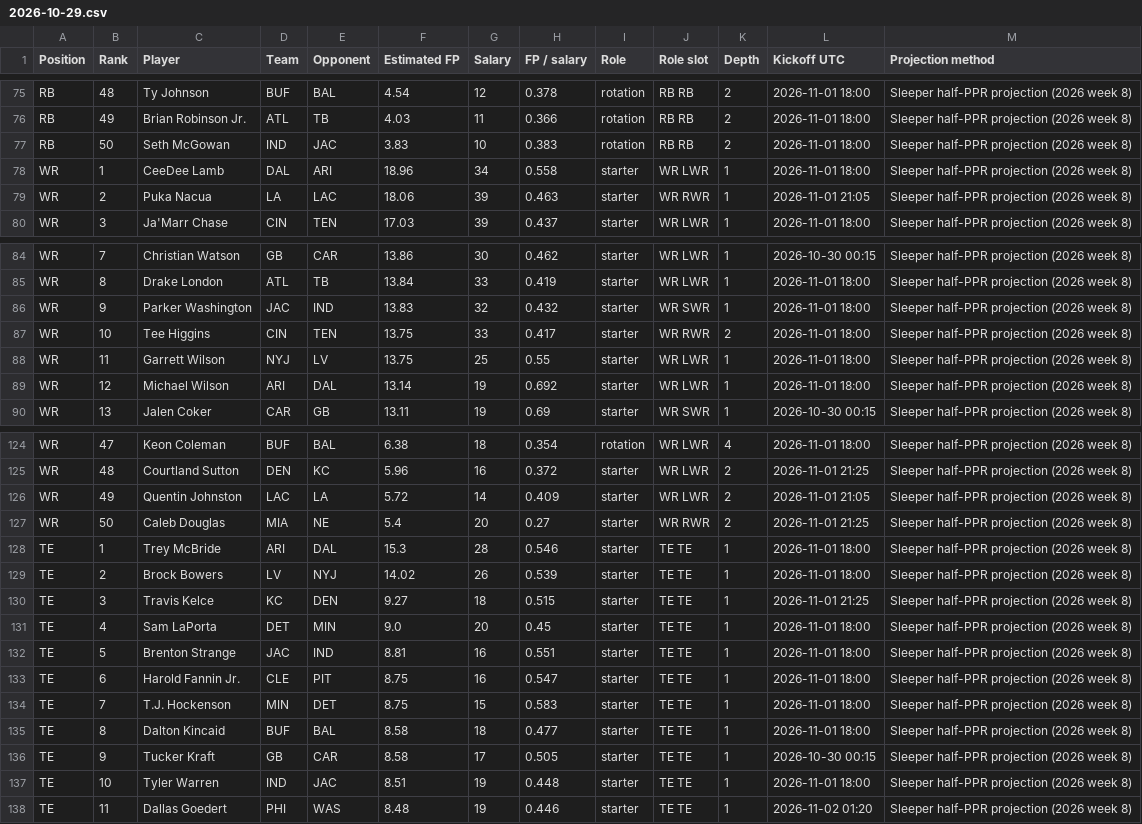
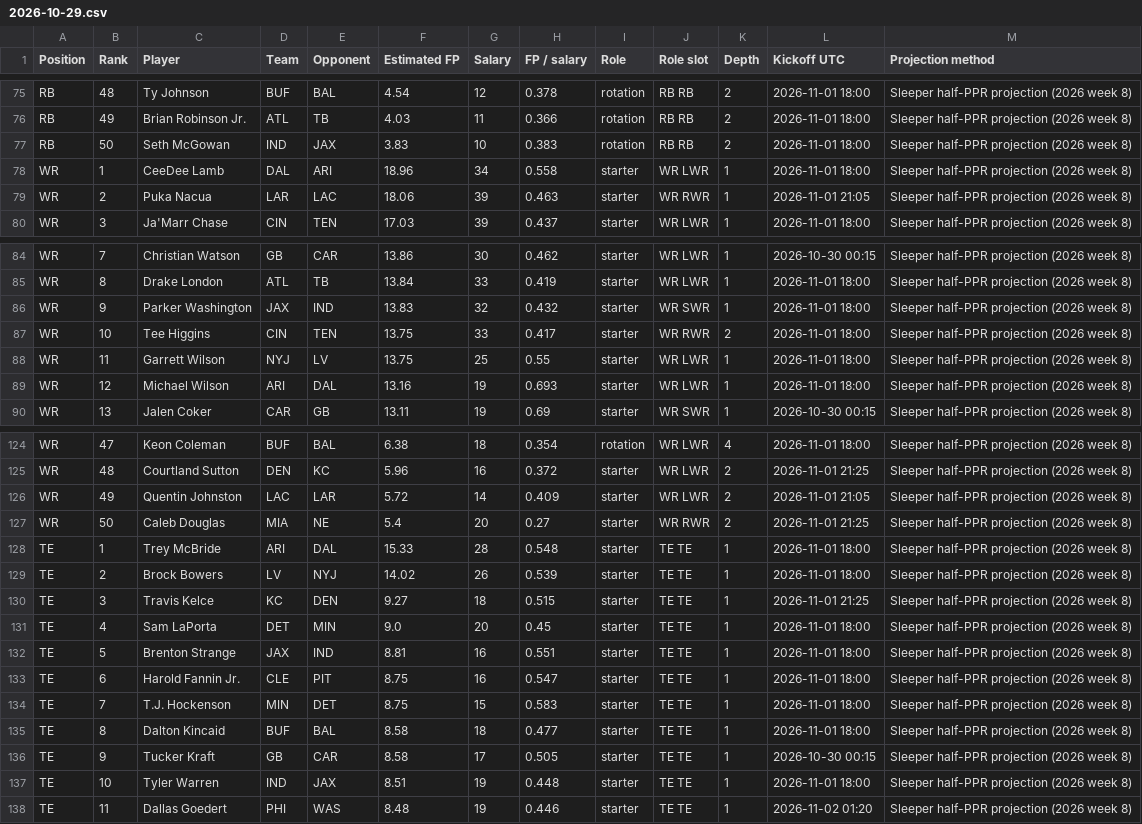
Before and after one commit to Dave356w/-nfl-top25-rankings, a CSV file: site/data/history/2026-10-29.csv, drawn as a sheet; only a part is shown, gaps mark what is left out; the diff covers the shown part only.

```diff
--- a/site/data/history/2026-10-29.csv
+++ b/site/data/history/2026-10-29.csv
@@ -76,5 +76,5 @@ RB,48,Ty Johnson,BUF,BAL,4.54,12,0.378,rotation,RB RB,2,2026-11-01 18:00,Sleeper
 RB,49,Brian Robinson Jr.,ATL,TB,4.03,11,0.366,rotation,RB RB,2,2026-11-01 18:00,Sleeper half-PPR projection (2026 week 8)
-RB,50,Seth McGowan,IND,JAC,3.83,10,0.383,rotation,RB RB,2,2026-11-01 18:00,Sleeper half-PPR projection (2026 week 8)
+RB,50,Seth McGowan,IND,JAX,3.83,10,0.383,rotation,RB RB,2,2026-11-01 18:00,Sleeper half-PPR projection (2026 week 8)
 WR,1,CeeDee Lamb,DAL,ARI,18.96,34,0.558,starter,WR LWR,1,2026-11-01 18:00,Sleeper half-PPR projection (2026 week 8)
-WR,2,Puka Nacua,LA,LAC,18.06,39,0.463,starter,WR RWR,1,2026-11-01 21:05,Sleeper half-PPR projection (2026 week 8)
+WR,2,Puka Nacua,LAR,LAC,18.06,39,0.463,starter,WR RWR,1,2026-11-01 21:05,Sleeper half-PPR projection (2026 week 8)
 WR,3,Ja'Marr Chase,CIN,TEN,17.03,39,0.437,starter,WR LWR,1,2026-11-01 18:00,Sleeper half-PPR projection (2026 week 8)
@@ -85,6 +85,6 @@ WR,7,Christian Watson,GB,CAR,13.86,30,0.462,starter,WR LWR,1,2026-10-30 00:15,Sl
 WR,8,Drake London,ATL,TB,13.84,33,0.419,starter,WR LWR,1,2026-11-01 18:00,Sleeper half-PPR projection (2026 week 8)
-WR,9,Parker Washington,JAC,IND,13.83,32,0.432,starter,WR SWR,1,2026-11-01 18:00,Sleeper half-PPR projection (2026 week 8)
+WR,9,Parker Washington,JAX,IND,13.83,32,0.432,starter,WR SWR,1,2026-11-01 18:00,Sleeper half-PPR projection (2026 week 8)
 WR,10,Tee Higgins,CIN,TEN,13.75,33,0.417,starter,WR RWR,2,2026-11-01 18:00,Sleeper half-PPR projection (2026 week 8)
 WR,11,Garrett Wilson,NYJ,LV,13.75,25,0.55,starter,WR LWR,1,2026-11-01 18:00,Sleeper half-PPR projection (2026 week 8)
-WR,12,Michael Wilson,ARI,DAL,13.14,19,0.692,starter,WR LWR,1,2026-11-01 18:00,Sleeper half-PPR projection (2026 week 8)
+WR,12,Michael Wilson,ARI,DAL,13.16,19,0.693,starter,WR LWR,1,2026-11-01 18:00,Sleeper half-PPR projection (2026 week 8)
 WR,13,Jalen Coker,CAR,GB,13.11,19,0.69,starter,WR SWR,1,2026-10-30 00:15,Sleeper half-PPR projection (2026 week 8)
@@ -125,5 +125,5 @@ WR,47,Keon Coleman,BUF,BAL,6.38,18,0.354,rotation,WR LWR,4,2026-11-01 18:00,Slee
 WR,48,Courtland Sutton,DEN,KC,5.96,16,0.372,starter,WR LWR,2,2026-11-01 21:25,Sleeper half-PPR projection (2026 week 8)
-WR,49,Quentin Johnston,LAC,LA,5.72,14,0.409,starter,WR LWR,2,2026-11-01 21:05,Sleeper half-PPR projection (2026 week 8)
+WR,49,Quentin Johnston,LAC,LAR,5.72,14,0.409,starter,WR LWR,2,2026-11-01 21:05,Sleeper half-PPR projection (2026 week 8)
 WR,50,Caleb Douglas,MIA,NE,5.4,20,0.27,starter,WR RWR,2,2026-11-01 21:25,Sleeper half-PPR projection (2026 week 8)
-TE,1,Trey McBride,ARI,DAL,15.3,28,0.546,starter,TE TE,1,2026-11-01 18:00,Sleeper half-PPR projection (2026 week 8)
+TE,1,Trey McBride,ARI,DAL,15.33,28,0.548,starter,TE TE,1,2026-11-01 18:00,Sleeper half-PPR projection (2026 week 8)
 TE,2,Brock Bowers,LV,NYJ,14.02,26,0.539,starter,TE TE,1,2026-11-01 18:00,Sleeper half-PPR projection (2026 week 8)
@@ -131,3 +131,3 @@ TE,3,Travis Kelce,KC,DEN,9.27,18,0.515,starter,TE TE,1,2026-11-01 21:25,Sleeper
 TE,4,Sam LaPorta,DET,MIN,9.0,20,0.45,starter,TE TE,1,2026-11-01 18:00,Sleeper half-PPR projection (2026 week 8)
-TE,5,Brenton Strange,JAC,IND,8.81,16,0.551,starter,TE TE,1,2026-11-01 18:00,Sleeper half-PPR projection (2026 week 8)
+TE,5,Brenton Strange,JAX,IND,8.81,16,0.551,starter,TE TE,1,2026-11-01 18:00,Sleeper half-PPR projection (2026 week 8)
 TE,6,Harold Fannin Jr.,CLE,PIT,8.75,16,0.547,starter,TE TE,1,2026-11-01 18:00,Sleeper half-PPR projection (2026 week 8)
@@ -136,3 +136,3 @@ TE,8,Dalton Kincaid,BUF,BAL,8.58,18,0.477,starter,TE TE,1,2026-11-01 18:00,Sleep
 TE,9,Tucker Kraft,GB,CAR,8.58,17,0.505,starter,TE TE,1,2026-10-30 00:15,Sleeper half-PPR projection (2026 week 8)
-TE,10,Tyler Warren,IND,JAC,8.51,19,0.448,starter,TE TE,1,2026-11-01 18:00,Sleeper half-PPR projection (2026 week 8)
+TE,10,Tyler Warren,IND,JAX,8.51,19,0.448,starter,TE TE,1,2026-11-01 18:00,Sleeper half-PPR projection (2026 week 8)
 TE,11,Dallas Goedert,PHI,WAS,8.48,19,0.446,starter,TE TE,1,2026-11-02 01:20,Sleeper half-PPR projection (2026 week 8)
```
Also changed, not shown: 33 edited cells elsewhere in this file, site/data/latest.csv, 24 other files.
